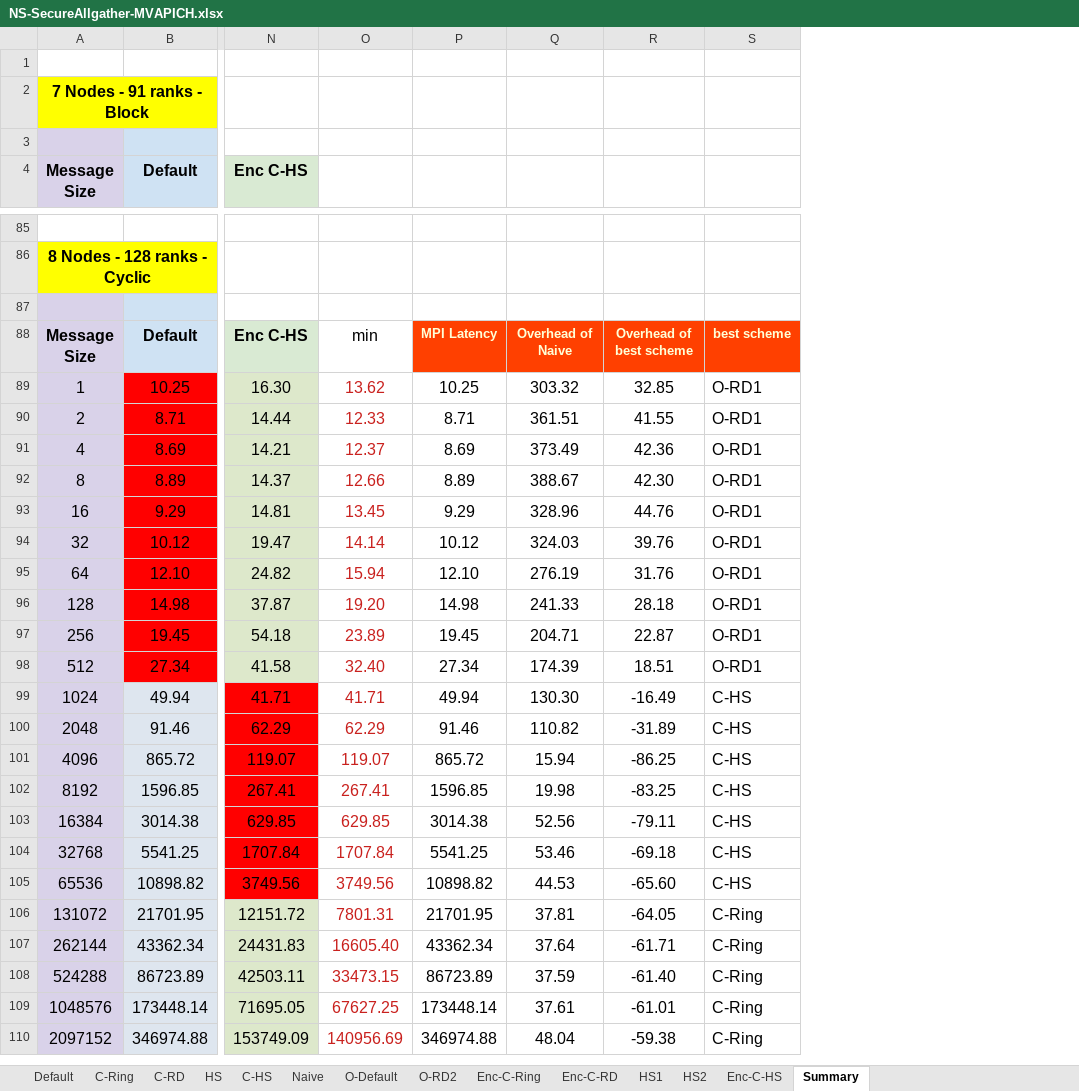
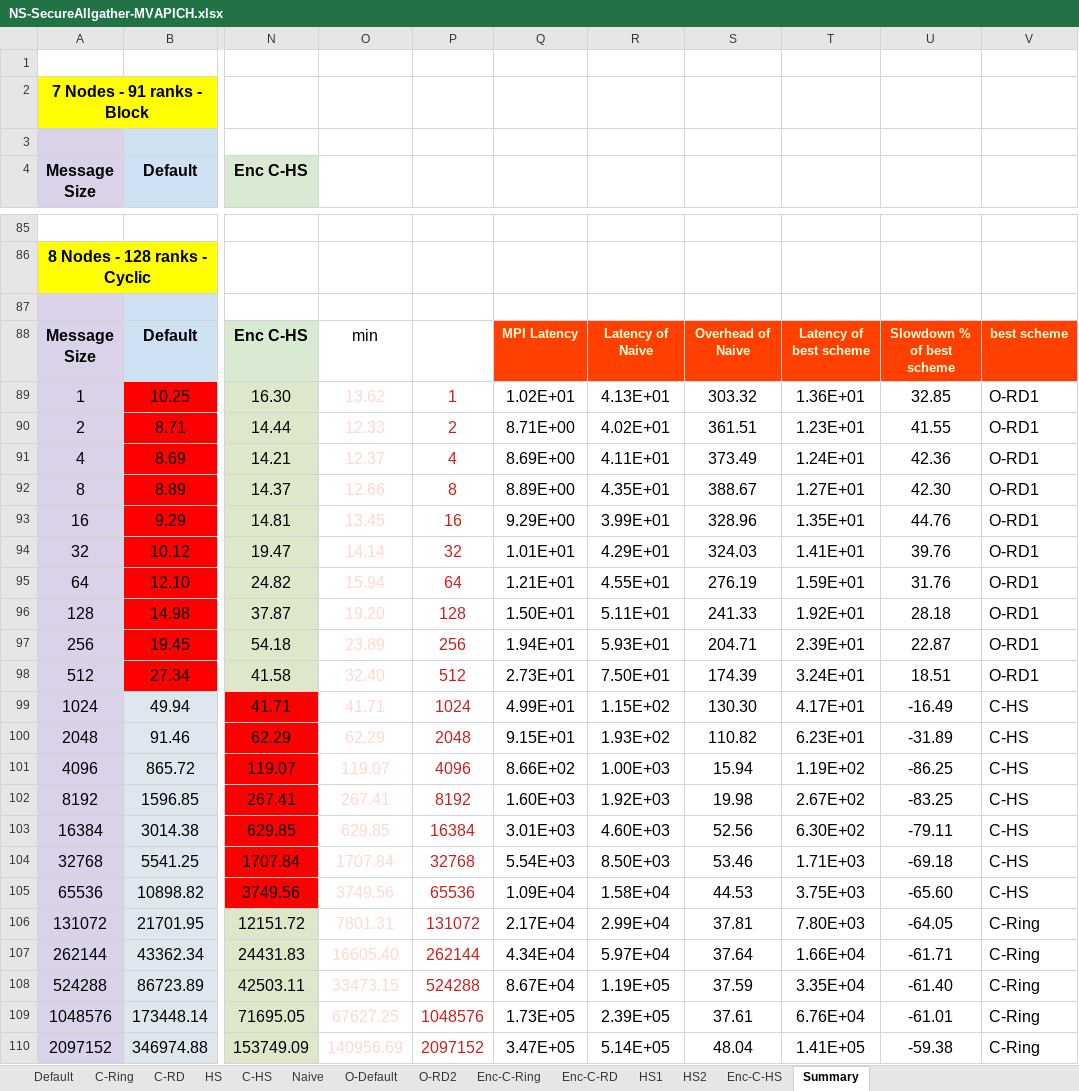
Before and after one commit to TsongW/Concurrent-Bcast, an Excel workbook: MVAPICH/Results/NoleLand/NewSystem/SecureAllgather/NS-SecureAllgather-MVAPICH.xlsx, sheet Summary, drawn as a sheet; only a part is shown, gaps mark what is left out; values as stored, in another font and other column widths than the file's, no borders; removed rows and columns are numbered as before the commit, all else as after; the diff covers the shown part only; the diff names each change by its address in the sheet, - before the commit and + after, or states it on an @@ line.

```diff
--- a/MVAPICH/Results/NoleLand/NewSystem/SecureAllgather/NS-SecureAllgather-MVAPICH.xlsx (sheet Summary)
+++ b/MVAPICH/Results/NoleLand/NewSystem/SecureAllgather/NS-SecureAllgather-MVAPICH.xlsx (sheet Summary)
-column P, rows 88-110: MPI Latency | 10.25 | 8.71 | 8.69 | 8.89 | 9.29 | 10.12 | 12.10 | 14.98 | 19.45 | 27.34 | 49.94 | 91.46 | 865.72 | 1596.85 | 3014.38 | 5541.25 | 10898.82 | 21701.95 | 43362.34 | 86723.89 | 173448.14 | 346974.88
+column P, rows 89-110: 1 | 2 | 4 | 8 | 16 | 32 | 64 | 128 | 256 | 512 | 1024 | 2048 | 4096 | 8192 | 16384 | 32768 | 65536 | 131072 | 262144 | 524288 | 1048576 | 2097152
+column Q, rows 88-110: MPI Latency | 1.02E+01 | 8.71E+00 | 8.69E+00 | 8.89E+00 | 9.29E+00 | 1.01E+01 | 1.21E+01 | 1.50E+01 | 1.94E+01 | 2.73E+01 | 4.99E+01 | 9.15E+01 | 8.66E+02 | 1.60E+03 | 3.01E+03 | 5.54E+03 | 1.09E+04 | 2.17E+04 | 4.34E+04 | 8.67E+04 | 1.73E+05 | 3.47E+05
+column R, rows 88-110: Latency of Naive | 4.13E+01 | 4.02E+01 | 4.11E+01 | 4.35E+01 | 3.99E+01 | 4.29E+01 | 4.55E+01 | 5.11E+01 | 5.93E+01 | 7.50E+01 | 1.15E+02 | 1.93E+02 | 1.00E+03 | 1.92E+03 | 4.60E+03 | 8.50E+03 | 1.58E+04 | 2.99E+04 | 5.97E+04 | 1.19E+05 | 2.39E+05 | 5.14E+05
+column T, rows 88-110: Latency of best scheme | 1.36E+01 | 1.23E+01 | 1.24E+01 | 1.27E+01 | 1.35E+01 | 1.41E+01 | 1.59E+01 | 1.92E+01 | 2.39E+01 | 3.24E+01 | 4.17E+01 | 6.23E+01 | 1.19E+02 | 2.67E+02 | 6.30E+02 | 1.71E+03 | 3.75E+03 | 7.80E+03 | 1.66E+04 | 3.35E+04 | 6.76E+04 | 1.41E+05
-U88: Overhead of best scheme
+U88: Slowdown % of best scheme
-O89:O110 text colour: #C9211E
+O89:O110 text colour: #FFD8CE
```
Also changed, not shown: 1 edited cell and cell formats elsewhere in this sheet, formulas that keep their value, 3 other files.
